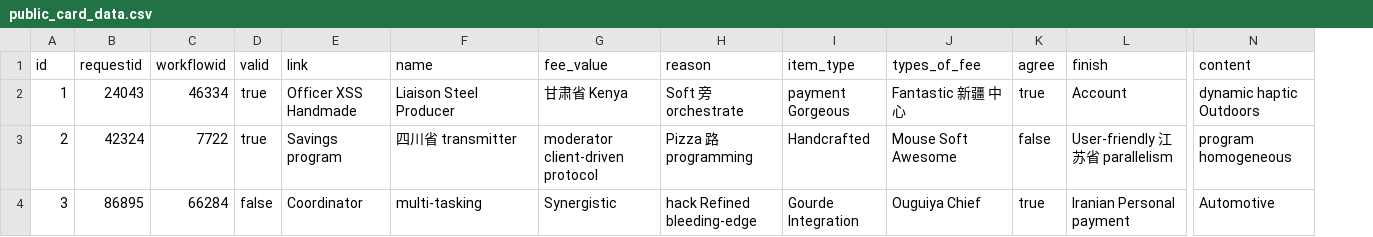
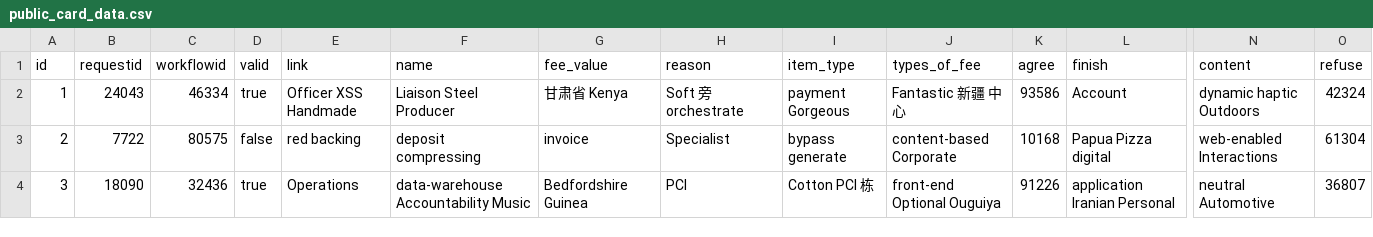
Before and after one commit to bit-star/ga, a CSV file: src/main/resources/config/liquibase/fake-data/public_card_data.csv, drawn as a sheet; only a part is shown, gaps mark what is left out; the diff covers the shown part only; the diff names each change by its address in the sheet, - before the commit and + after, or states it on an @@ line.

```diff
--- a/src/main/resources/config/liquibase/fake-data/public_card_data.csv
+++ b/src/main/resources/config/liquibase/fake-data/public_card_data.csv
+column O (refuse), rows 2-4: 42324 | 61304 | 36807
-K2 (agree): true
+K2 (agree): 93586
-B3 (requestid): 42324
+B3 (requestid): 7722
-C3 (workflowid): 7722
+C3 (workflowid): 80575
-D3 (valid): true
+D3 (valid): false
-E3 (link): Savings program
+E3 (link): red backing
-F3 (name): 四川省 transmitter
+F3 (name): deposit compressing
-G3 (fee_value): moderator client-driven protocol
+G3 (fee_value): invoice
-H3 (reason): Pizza 路 programming
+H3 (reason): Specialist
-I3 (item_type): Handcrafted
+I3 (item_type): bypass generate
-J3 (types_of_fee): Mouse Soft Awesome
+J3 (types_of_fee): content-based Corporate
-K3 (agree): false
+K3 (agree): 10168
-L3 (finish): User-friendly 江苏省 parallelism
+L3 (finish): Papua Pizza digital
-N3 (content): program homogeneous
+N3 (content): web-enabled Interactions
-B4 (requestid): 86895
+B4 (requestid): 18090
-C4 (workflowid): 66284
+C4 (workflowid): 32436
-D4 (valid): false
+D4 (valid): true
-E4 (link): Coordinator
+E4 (link): Operations
-F4 (name): multi-tasking
+F4 (name): data-warehouse Accountability Music
-G4 (fee_value): Synergistic
+G4 (fee_value): Bedfordshire Guinea
-H4 (reason): hack Refined bleeding-edge
+H4 (reason): PCI
-I4 (item_type): Gourde Integration
+I4 (item_type): Cotton PCI 栋
-J4 (types_of_fee): Ouguiya Chief
+J4 (types_of_fee): front-end Optional Ouguiya
-K4 (agree): true
+K4 (agree): 91226
-L4 (finish): Iranian Personal payment
+L4 (finish): application Iranian Personal
-N4 (content): Automotive
+N4 (content): neutral Automotive
```
Also changed, not shown: 84 edited cells elsewhere in this file, src/main/resources/config/liquibase/fake-data/workflow_instance.csv, 27 other files.
